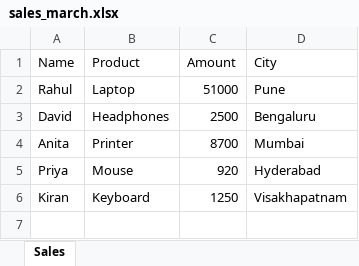
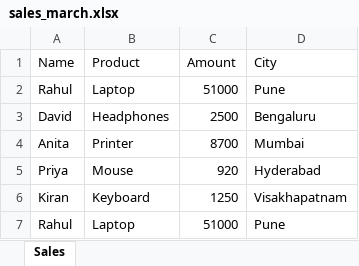
Before and after one commit to Bhanoday-Pothu/Excel-Automation-Toolkit, an Excel workbook: input/sales_march.xlsx, sheet Sales, drawn as a sheet; values as stored, in another font and other column widths than the file's, no borders; the diff names each change by its address in the sheet, - before the commit and + after, or states it on an @@ line.

```diff
--- a/input/sales_march.xlsx (sheet Sales)
+++ b/input/sales_march.xlsx (sheet Sales)
+row 7: Rahul | Laptop | 51000 | Pune
```
Also changed, not shown: output/merged_output.xlsx, 5 other files.
